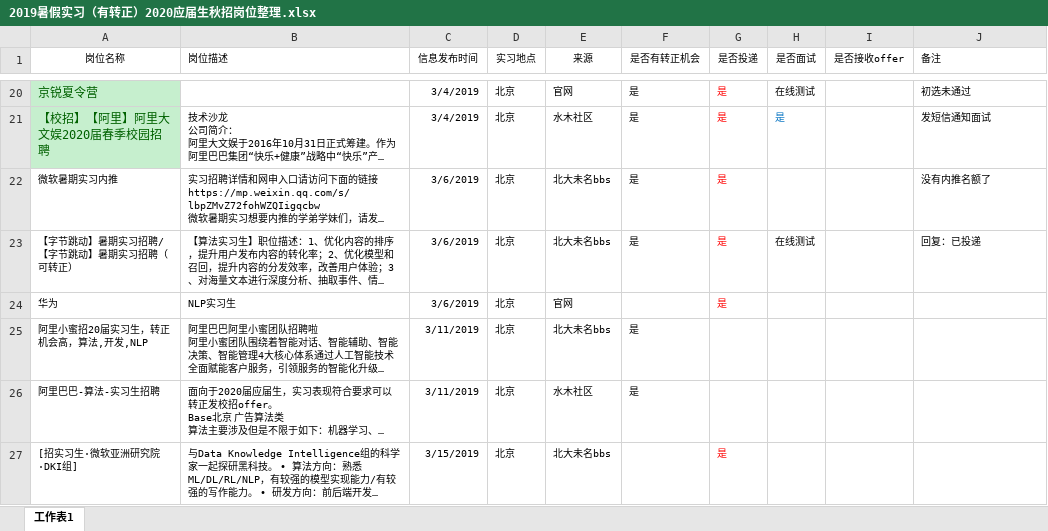
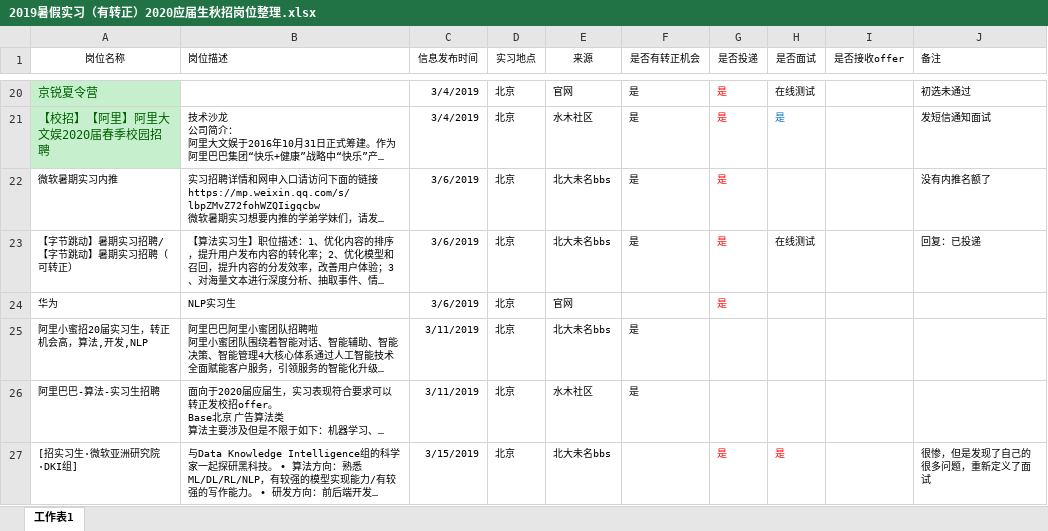
Before and after one commit to yanqiangmiffy/NLP-Interview-Notes, an Excel workbook: 2019暑假实习（有转正）2020应届生秋招岗位整理.xlsx, sheet 工作表1, drawn as a sheet; only a part is shown, gaps mark what is left out; long unchanged cells end in …; values as stored, in another font and other column widths than the file's, no borders; the diff names each change by its address in the sheet, - before the commit and + after, or states it on an @@ line.

```diff
--- a/2019暑假实习（有转正）2020应届生秋招岗位整理.xlsx (sheet 工作表1)
+++ b/2019暑假实习（有转正）2020应届生秋招岗位整理.xlsx (sheet 工作表1)
-H27 (是否面试): (empty)
+H27 (是否面试): 是
-J27 (备注): (empty)
+J27 (备注): 很惨，但是发现了自己的很多问题，重新定义了面试
```
Also changed, not shown: 3 other files.
